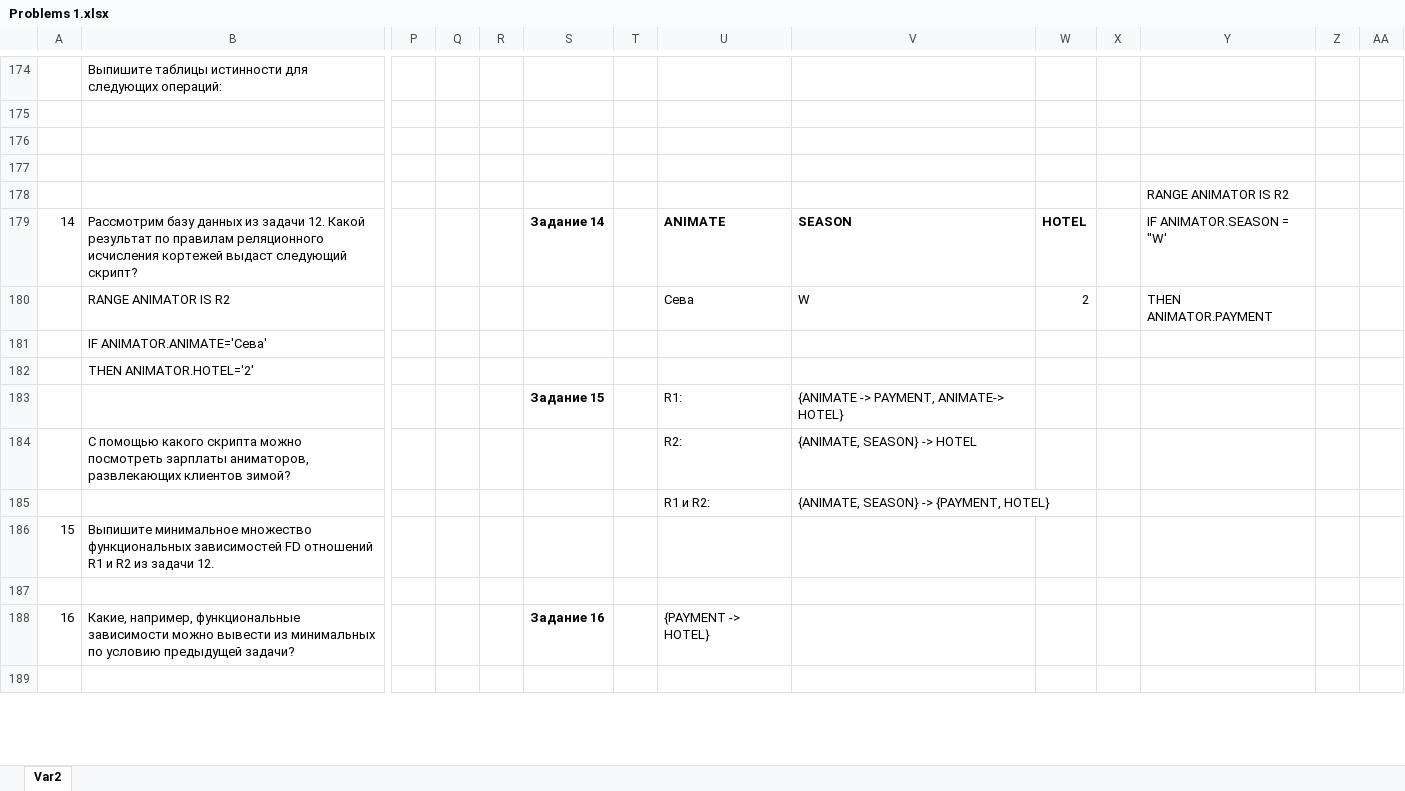
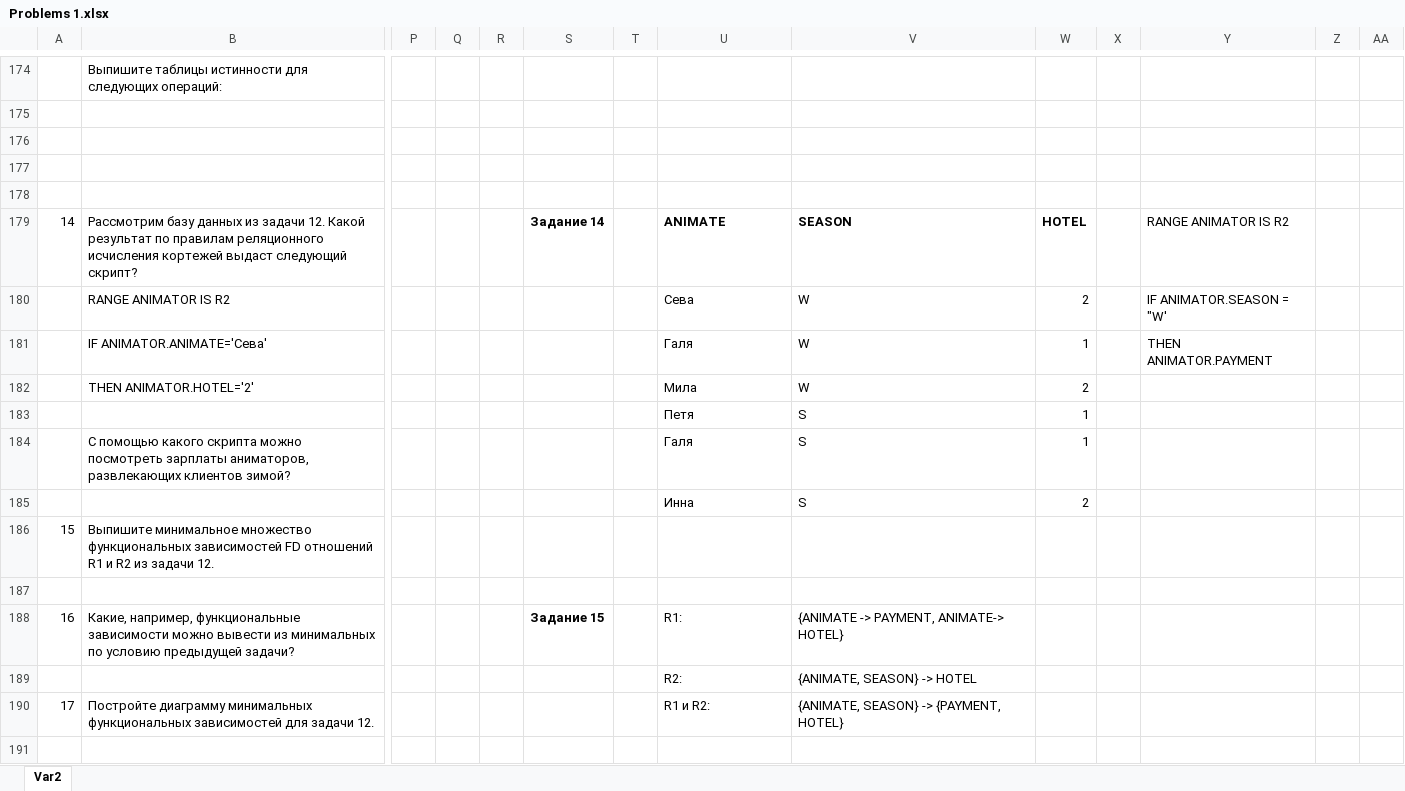
Before and after one commit to c4llery/DBMS, an Excel workbook: Problems 1.xlsx, sheet Var2, drawn as a sheet; only a part is shown, gaps mark what is left out; values as stored, in another font and other column widths than the file's, no borders; charts and pictures not drawn; removed rows and columns are numbered as before the commit, all else as after; rows hold the shown columns only; the diff covers the shown part only; the diff names each change by its address in the sheet, - before the commit and + after, or states it on an @@ line.

Commit message:
fix Problems1

```diff
--- a/Problems 1.xlsx (sheet Var2)
+++ b/Problems 1.xlsx (sheet Var2)
-Y178: RANGE ANIMATOR IS R2
+Y178: (empty)
-Y179: IF ANIMATOR.SEASON = "W'
+Y179: RANGE ANIMATOR IS R2
-Y180: THEN ANIMATOR.PAYMENT
+Y180: IF ANIMATOR.SEASON = "W'
-row 181:  | IF ANIMATOR.ANIMATE='Сева'
-row 182:  | THEN ANIMATOR.HOTEL='2'
-row 183:  |  |  |  |  | Задание 15 |  | R1: | {ANIMATE -> PAYMENT, ANIMATE-> HOTEL}
-row 184:  | С помощью какого скрипта можно посмотреть зарплаты аниматоров, развлекающих клиентов зимой? |  |  |  |  |  | R2: | {ANIMATE, SEASON} -> HOTEL
-row 185:  |  |  |  |  |  |  | R1 и R2: | {ANIMATE, SEASON} -> {PAYMENT, HOTEL}
+row 181:  | IF ANIMATOR.ANIMATE='Сева' |  |  |  |  |  | Галя | W | 1 |  | THEN ANIMATOR.PAYMENT
+row 182:  | THEN ANIMATOR.HOTEL='2' |  |  |  |  |  | Мила | W | 2
+row 183:  |  |  |  |  |  |  | Петя | S | 1
+row 184:  | С помощью какого скрипта можно посмотреть зарплаты аниматоров, развлекающих клиентов зимой? |  |  |  |  |  | Галя | S | 1
+row 185:  |  |  |  |  |  |  | Инна | S | 2
-S188: Задание 16
+S188: Задание 15
-U188: {PAYMENT -> HOTEL}
+U188: R1:
-V188: (empty)
+V188: {ANIMATE -> PAYMENT, ANIMATE-> HOTEL}
+row 189:  |  |  |  |  |  |  | R2: | {ANIMATE, SEASON} -> HOTEL
+row 190: 17 | Постройте диаграмму минимальных функциональных зависимостей для задачи 12. |  |  |  |  |  | R1 и R2: | {ANIMATE, SEASON} -> {PAYMENT, HOTEL}
```
Also changed, not shown: 18 added rows, 2 removed rows and 96 edited cells elsewhere in this sheet, charts or pictures.
